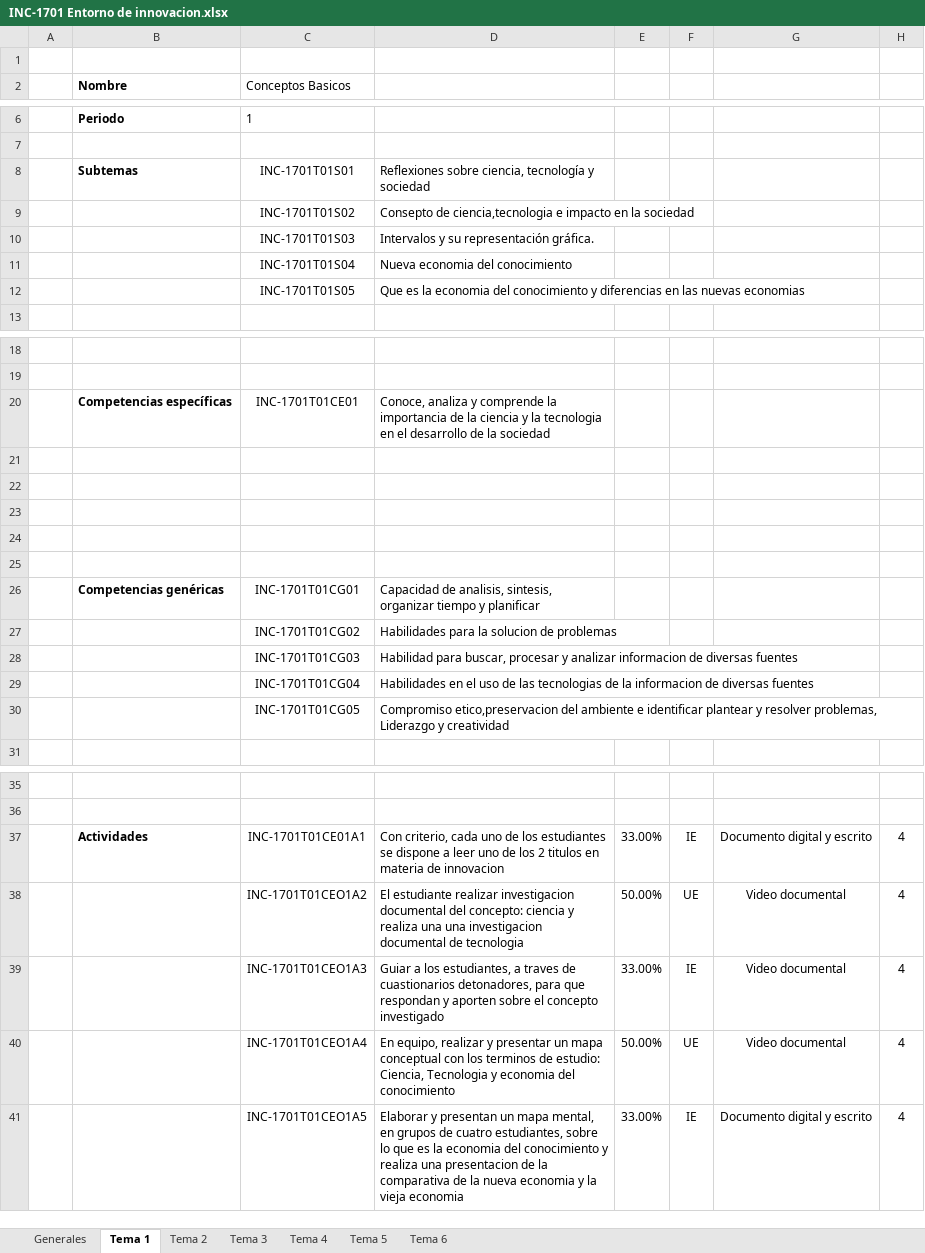
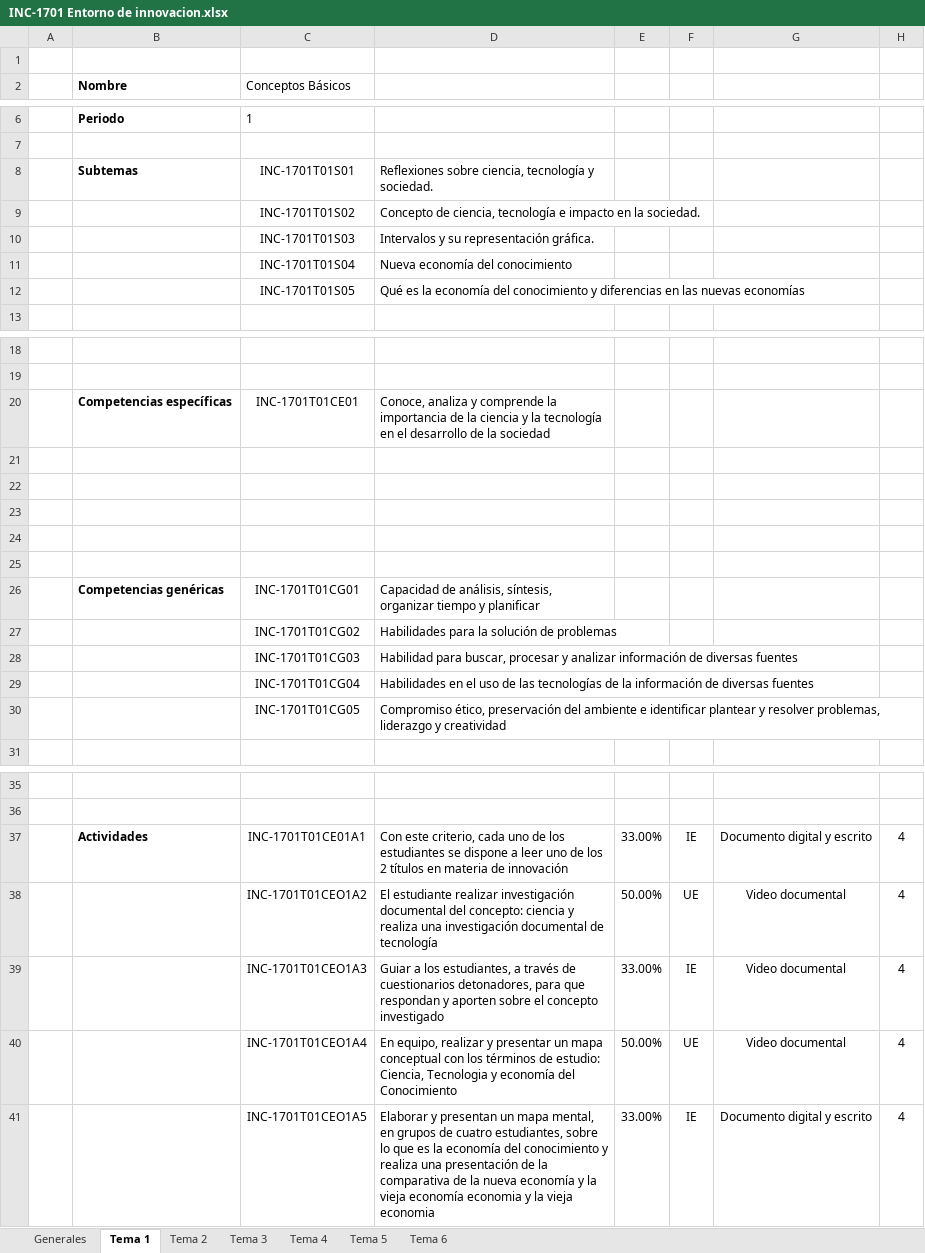
Before and after one commit to fluffy1720/Dual, an Excel workbook: data/PlanesEstudio/INC-1701 Entorno de innovacion.xlsx, sheet Tema 1, drawn as a sheet; only a part is shown, gaps mark what is left out; values as stored, in another font and other column widths than the file's, no borders; the diff names each change by its address in the sheet, - before the commit and + after, or states it on an @@ line.

```diff
--- a/data/PlanesEstudio/INC-1701 Entorno de innovacion.xlsx (sheet Tema 1)
+++ b/data/PlanesEstudio/INC-1701 Entorno de innovacion.xlsx (sheet Tema 1)
-C2: Conceptos Basicos
+C2: Conceptos Básicos
-D8: …tecnología y sociedad
+D8: …tecnología y sociedad.
-D9: Consepto de ciencia,tecnologia e impacto en la sociedad
+D9: Concepto de ciencia, tecnología e impacto en la sociedad.
-D11: Nueva economia del conocimiento
+D11: Nueva economía del conocimiento
-D12: Que es la economia del conocimiento y diferencias en las nuevas economias
+D12: Qué es la economía del conocimiento y diferencias en las nuevas economías
-D20: …y la tecnologia en el…
+D20: …y la tecnología en el…
-D26: Capacidad de analisis, sintesis, organizar tiempo…
+D26: Capacidad de análisis, síntesis, organizar tiempo…
-D27: Habilidades para la solucion de problemas
+D27: Habilidades para la solución de problemas
-D28: …y analizar informacion de diversas…
+D28: …y analizar información de diversas…
-D29: …de las tecnologias de la informacion de diversas…
+D29: …de las tecnologías de la información de diversas…
-D30: Compromiso etico,preservacion del ambiente e identificar plantear y resolver problemas, Liderazgo y creatividad
+D30: Compromiso ético, preservación del ambiente e identificar plantear y resolver problemas, liderazgo y creatividad
-D37: Con criterio, cada uno de los estudiantes se dispone a leer uno de los 2 titulos en materia de innovacion
+D37: Con este criterio, cada uno de los estudiantes se dispone a leer uno de los 2 títulos en materia de innovación
-D38: …estudiante realizar investigacion documental del concepto: ciencia y realiza una una investigacion documental de tecnologia
+D38: …estudiante realizar investigación documental del concepto: ciencia y realiza una investigación documental de tecnología
-D39: …estudiantes, a traves de cuastionarios detonadores, para…
+D39: …estudiantes, a través de cuestionarios detonadores, para…
-D40: …con los terminos de estudio: Ciencia, Tecnologia y economia del conocimiento
+D40: …con los términos de estudio: Ciencia, Tecnologia y economía del Conocimiento
-D41: …es la economia del conocimiento y realiza una presentacion de la comparativa de la nueva economia y…
+D41: …es la economía del conocimiento y realiza una presentación de la comparativa de la nueva economía y la vieja economía economia y…
```
Also changed, not shown: sheet Tema 4, sheet Tema 3, sheet Tema 2, sheet Tema 5, sheet Tema 6, sheet Generales, data/PlanesEstudio/INC-1704 Gestion Financiera para Proyectos de Innovacion.xlsx, data/PlanesEstudio/IND-1705 Transferencia y Comercializacion de Tecnologia.xlsx, 4 other files.
